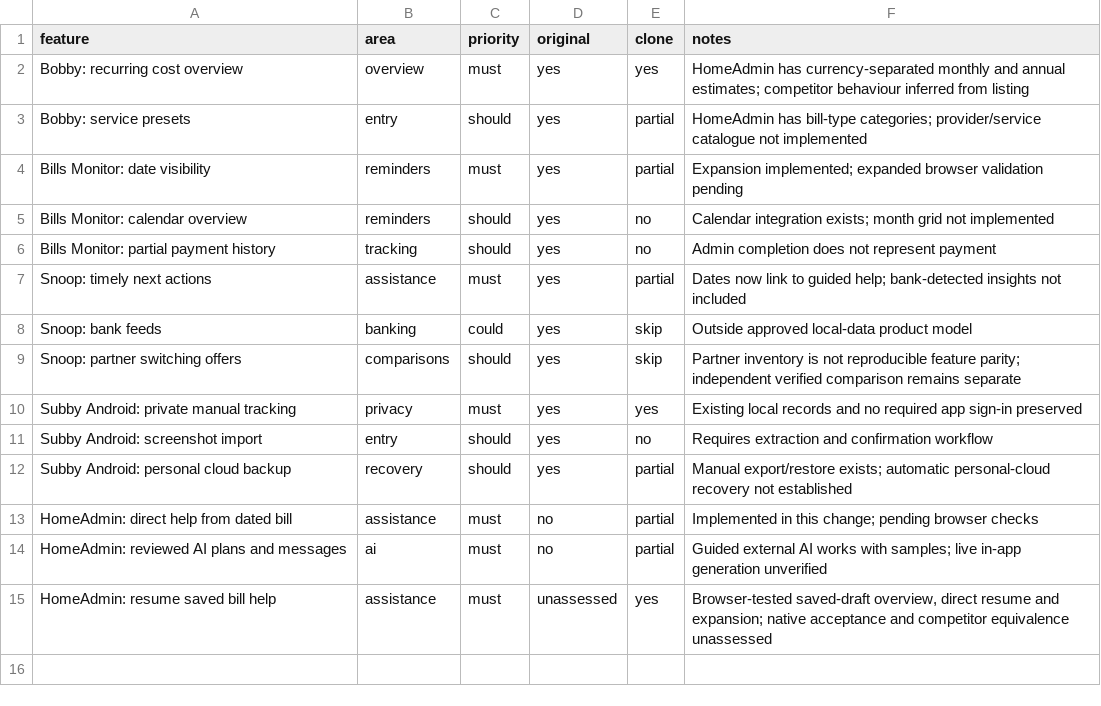
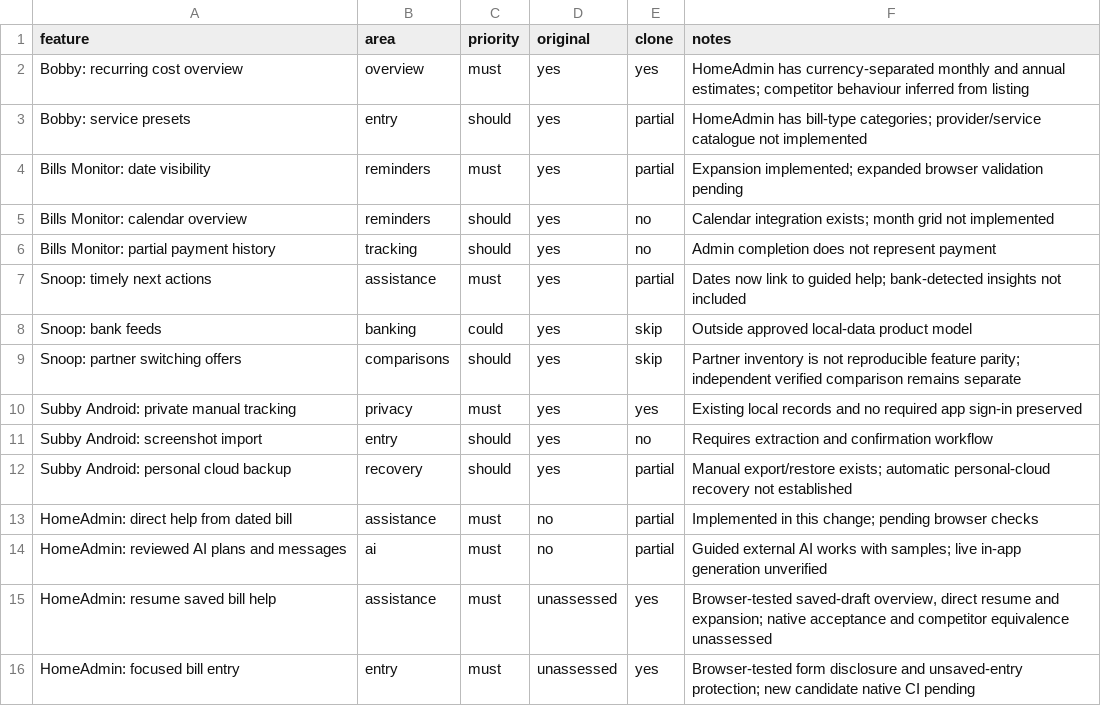
Before and after one commit to Tenaciousp/LifeAdmin-AI, a CSV file: lifeadmin_build/replica/features.csv, drawn as a sheet; the diff names each change by its address in the sheet, - before the commit and + after, or states it on an @@ line.

Commit message:
Keep bill entry focused and protect unsaved details

```diff
--- a/lifeadmin_build/replica/features.csv
+++ b/lifeadmin_build/replica/features.csv
+row 16: HomeAdmin: focused bill entry | entry | must | unassessed | yes | Browser-tested form disclosure and unsaved-entry protection; new candidate native CI pending
```
Also changed, not shown: 4 other files.
